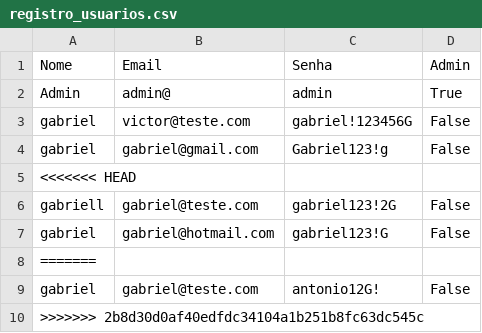
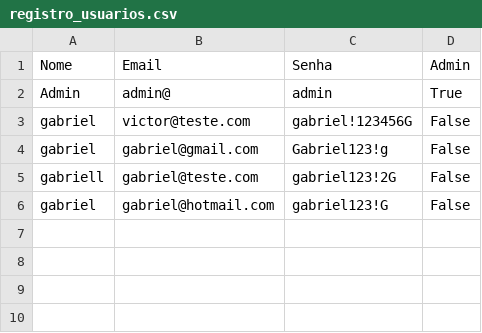
Before and after one commit to ACKatheist/FlixReview, a CSV file: registro_usuarios.csv, drawn as a sheet.

```diff
--- a/registro_usuarios.csv
+++ b/registro_usuarios.csv
@@ -4,7 +4,3 @@ gabriel,victor@teste.com,gabriel!123456G,False
 gabriel,gabriel@gmail.com,Gabriel123!g,False
-<<<<<<< HEAD
 gabriell,gabriel@teste.com,gabriel123!2G,False
 gabriel,gabriel@hotmail.com,gabriel123!G,False
-=======
-gabriel,gabriel@teste.com,antonio12G!,False
->>>>>>> 2b8d30d0af40edfdc34104a1b251b8fc63dc545c
```
Also changed, not shown: 7 other files.
